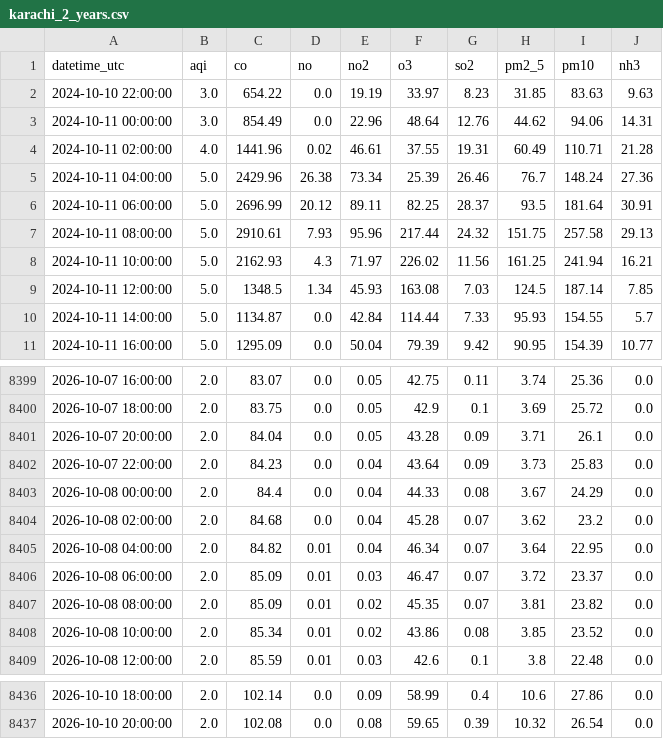
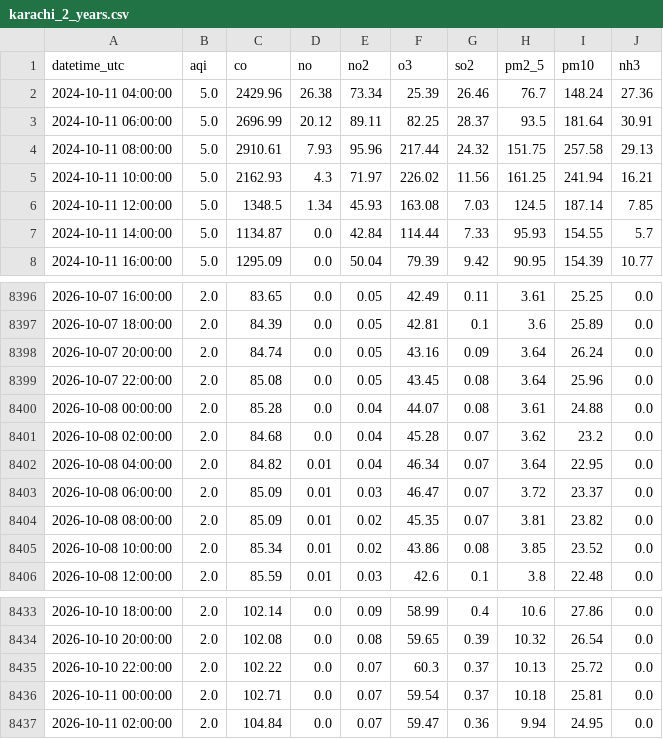
Before and after one commit to mehveenfasih3/10_pearls_internship, a CSV file: data/karachi_2_years.csv, drawn as a sheet; only a part is shown, gaps mark what is left out; the diff covers the shown part only.

```diff
--- a/data/karachi_2_years.csv
+++ b/data/karachi_2_years.csv
@@ -1,5 +1,2 @@
 datetime_utc,aqi,co,no,no2,o3,so2,pm2_5,pm10,nh3
-2024-10-10 22:00:00,3.0,654.22,0.0,19.19,33.97,8.23,31.85,83.63,9.63
-2024-10-11 00:00:00,3.0,854.49,0.0,22.96,48.64,12.76,44.62,94.06,14.31
-2024-10-11 02:00:00,4.0,1441.96,0.02,46.61,37.55,19.31,60.49,110.71,21.28
 2024-10-11 04:00:00,5.0,2429.96,26.38,73.34,25.39,26.46,76.7,148.24,27.36
@@ -8399,6 +8396,6 @@ datetime_utc,aqi,co,no,no2,o3,so2,pm2_5,pm10,nh3
-2026-10-07 16:00:00,2.0,83.07,0.0,0.05,42.75,0.11,3.74,25.36,0.0
-2026-10-07 18:00:00,2.0,83.75,0.0,0.05,42.9,0.1,3.69,25.72,0.0
-2026-10-07 20:00:00,2.0,84.04,0.0,0.05,43.28,0.09,3.71,26.1,0.0
-2026-10-07 22:00:00,2.0,84.23,0.0,0.04,43.64,0.09,3.73,25.83,0.0
-2026-10-08 00:00:00,2.0,84.4,0.0,0.04,44.33,0.08,3.67,24.29,0.0
+2026-10-07 16:00:00,2.0,83.65,0.0,0.05,42.49,0.11,3.61,25.25,0.0
+2026-10-07 18:00:00,2.0,84.39,0.0,0.05,42.81,0.1,3.6,25.89,0.0
+2026-10-07 20:00:00,2.0,84.74,0.0,0.05,43.16,0.09,3.64,26.24,0.0
+2026-10-07 22:00:00,2.0,85.08,0.0,0.05,43.45,0.08,3.64,25.96,0.0
+2026-10-08 00:00:00,2.0,85.28,0.0,0.04,44.07,0.08,3.61,24.88,0.0
 2026-10-08 02:00:00,2.0,84.68,0.0,0.04,45.28,0.07,3.62,23.2,0.0
@@ -8437 +8434,4 @@ datetime_utc,aqi,co,no,no2,o3,so2,pm2_5,pm10,nh3
 2026-10-10 20:00:00,2.0,102.08,0.0,0.08,59.65,0.39,10.32,26.54,0.0
+2026-10-10 22:00:00,2.0,102.22,0.0,0.07,60.3,0.37,10.13,25.72,0.0
+2026-10-11 00:00:00,2.0,102.71,0.0,0.07,59.54,0.37,10.18,25.81,0.0
+2026-10-11 02:00:00,2.0,104.84,0.0,0.07,59.47,0.36,9.94,24.95,0.0
```
Also changed, not shown: 31 edited cells elsewhere in this file.
